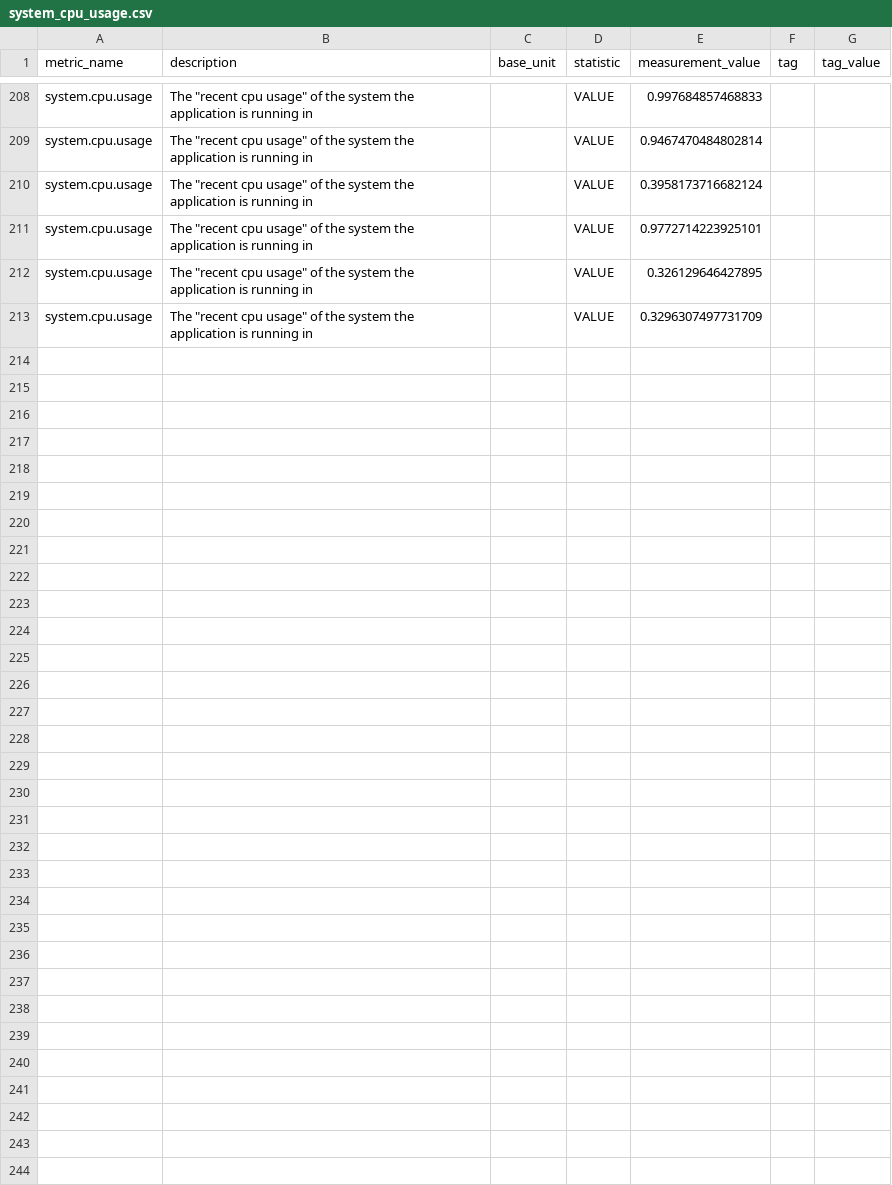
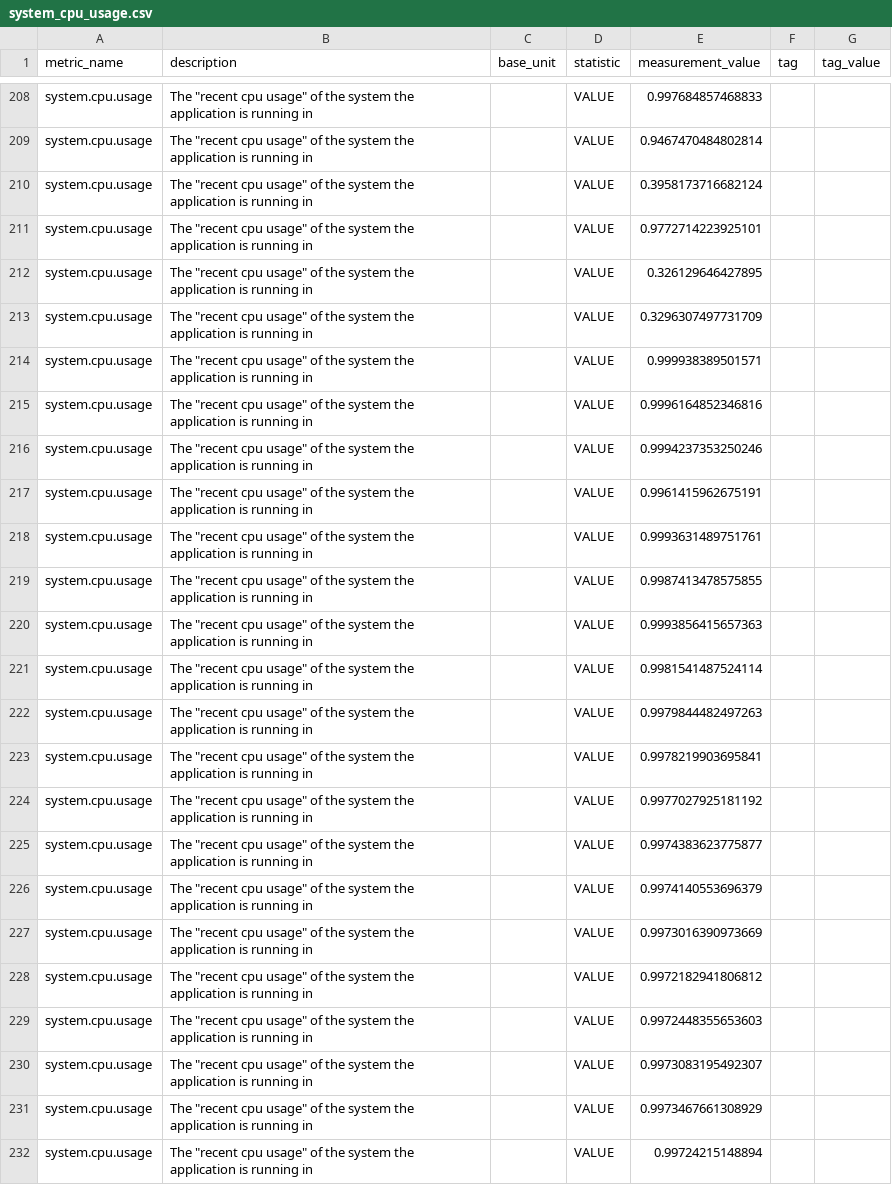
Before and after one commit to DarlanNoetzold/healthcheck_API, a CSV file: metrics_from_database/system_cpu_usage.csv, drawn as a sheet; only a part is shown, gaps mark what is left out; the diff covers the shown part only.

```diff
--- a/metrics_from_database/system_cpu_usage.csv
+++ b/metrics_from_database/system_cpu_usage.csv
@@ -213 +213,20 @@ system.cpu.usage,"The ""recent cpu usage"" of the system the application is runn
 system.cpu.usage,"The ""recent cpu usage"" of the system the application is running in",,VALUE,0.3296307497731709,,
+system.cpu.usage,"The ""recent cpu usage"" of the system the application is running in",,VALUE,0.999938389501571,,
+system.cpu.usage,"The ""recent cpu usage"" of the system the application is running in",,VALUE,0.9996164852346816,,
+system.cpu.usage,"The ""recent cpu usage"" of the system the application is running in",,VALUE,0.9994237353250246,,
+system.cpu.usage,"The ""recent cpu usage"" of the system the application is running in",,VALUE,0.9961415962675191,,
+system.cpu.usage,"The ""recent cpu usage"" of the system the application is running in",,VALUE,0.9993631489751761,,
+system.cpu.usage,"The ""recent cpu usage"" of the system the application is running in",,VALUE,0.9987413478575855,,
+system.cpu.usage,"The ""recent cpu usage"" of the system the application is running in",,VALUE,0.9993856415657363,,
+system.cpu.usage,"The ""recent cpu usage"" of the system the application is running in",,VALUE,0.9981541487524114,,
+system.cpu.usage,"The ""recent cpu usage"" of the system the application is running in",,VALUE,0.9979844482497263,,
+system.cpu.usage,"The ""recent cpu usage"" of the system the application is running in",,VALUE,0.9978219903695841,,
+system.cpu.usage,"The ""recent cpu usage"" of the system the application is running in",,VALUE,0.9977027925181192,,
+system.cpu.usage,"The ""recent cpu usage"" of the system the application is running in",,VALUE,0.9974383623775877,,
+system.cpu.usage,"The ""recent cpu usage"" of the system the application is running in",,VALUE,0.9974140553696379,,
+system.cpu.usage,"The ""recent cpu usage"" of the system the application is running in",,VALUE,0.9973016390973669,,
+system.cpu.usage,"The ""recent cpu usage"" of the system the application is running in",,VALUE,0.9972182941806812,,
+system.cpu.usage,"The ""recent cpu usage"" of the system the application is running in",,VALUE,0.9972448355653603,,
+system.cpu.usage,"The ""recent cpu usage"" of the system the application is running in",,VALUE,0.9973083195492307,,
+system.cpu.usage,"The ""recent cpu usage"" of the system the application is running in",,VALUE,0.9973467661308929,,
+system.cpu.usage,"The ""recent cpu usage"" of the system the application is running in",,VALUE,0.99724215148894,,
```
Also changed, not shown: 22 added rows elsewhere in this file, metrics_from_database/jvm_classes_loaded.csv, metrics_from_database/jvm_threads_live.csv, 22 other files.
